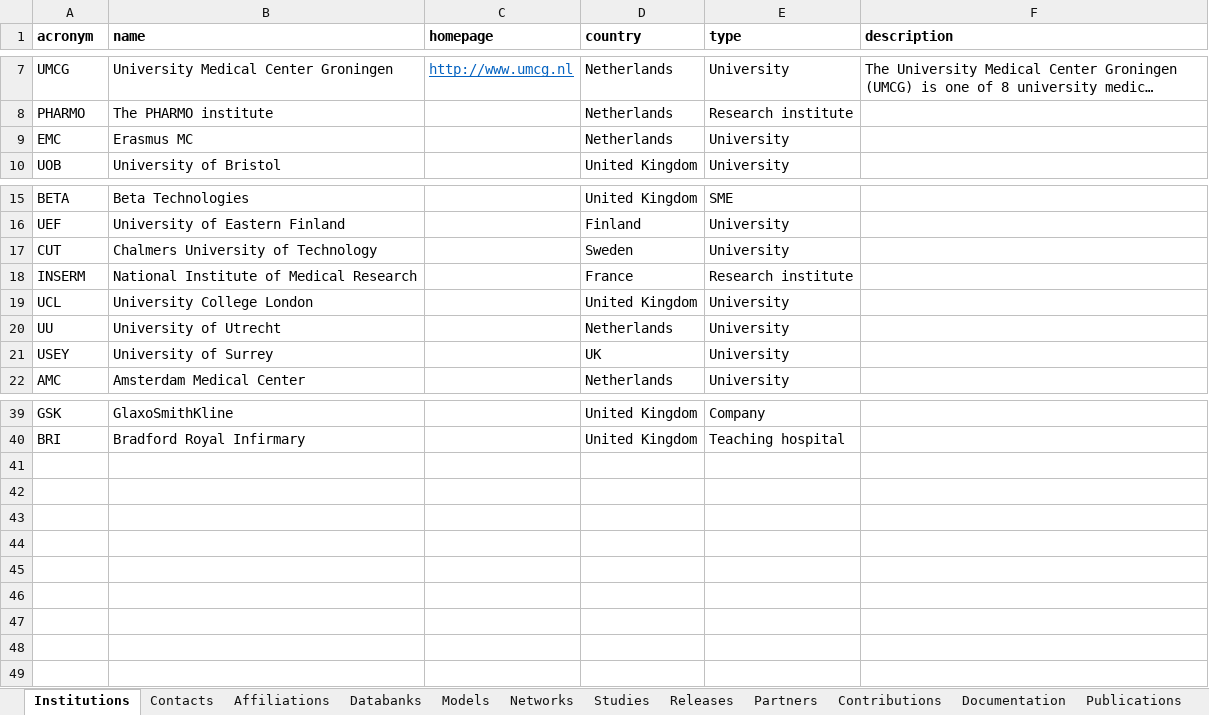
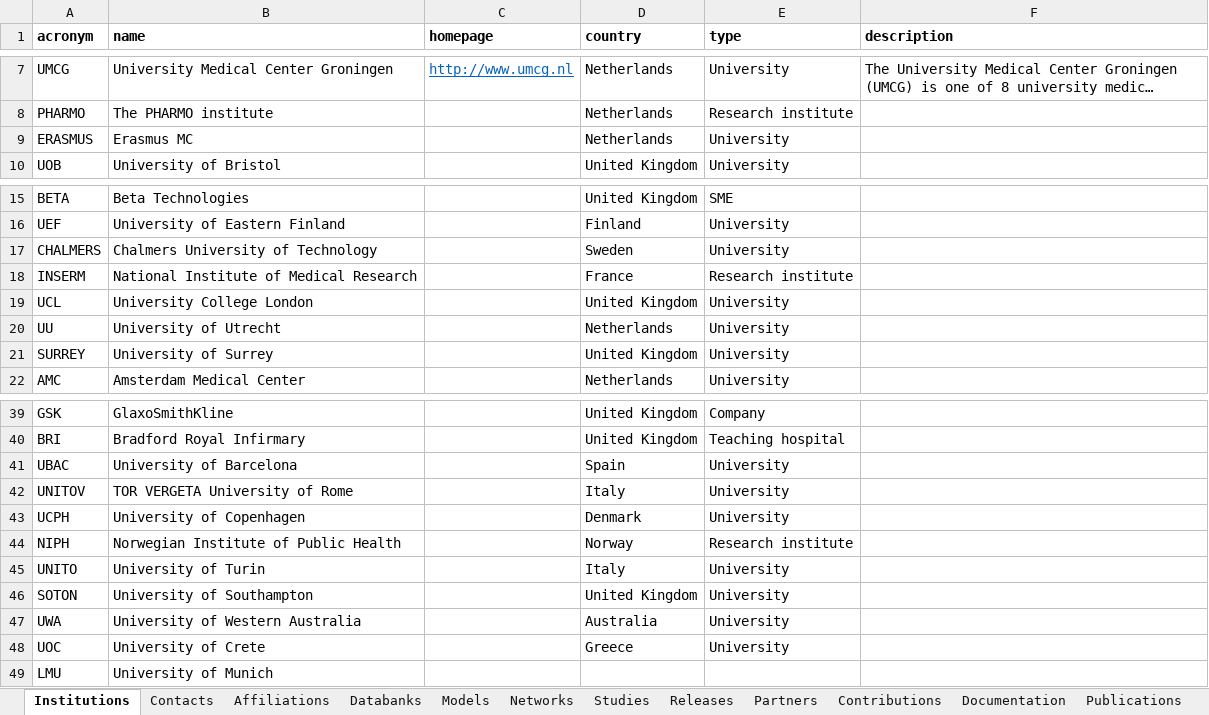
Before and after one commit to molgenis/molgenis-emx2, an Excel workbook: data/datacatalogue/Cohorts.xlsx, sheet Institutions, drawn as a sheet; only a part is shown, gaps mark what is left out; long unchanged cells end in …; values as stored, in another font and other column widths than the file's, no borders; conditional formats not drawn; the diff names each change by its address in the sheet, - before the commit and + after, or states it on an @@ line.

```diff
--- a/data/datacatalogue/Cohorts.xlsx (sheet Institutions)
+++ b/data/datacatalogue/Cohorts.xlsx (sheet Institutions)
-A9 (acronym): EMC
+A9 (acronym): ERASMUS
-A17 (acronym): CUT
+A17 (acronym): CHALMERS
-A21 (acronym): USEY
+A21 (acronym): SURREY
-D21 (country): UK
+D21 (country): United Kingdom
+row 41: UBAC | University of Barcelona |  | Spain | University
+row 42: UNITOV | TOR VERGETA University of Rome |  | Italy | University
+row 43: UCPH | University of Copenhagen |  | Denmark | University
+row 44: NIPH | Norwegian Institute of Public Health |  | Norway | Research institute
+row 45: UNITO | University of Turin |  | Italy | University
+row 46: SOTON | University of Southampton |  | United Kingdom | University
+row 47: UWA | University of Western Australia |  | Australia | University
+row 48: UOC | University of Crete |  | Greece | University
+row 49: LMU | University of Munich
```
Also changed, not shown: sheet Databanks, sheet Partners, sheet Models, sheet Networks, sheet Documentation, sheet Releases, 4 more sheets, data/datacatalogue/Conception.xlsx, data/datacatalogue/_datacatalogue_schema.xlsx, 10 other files.
